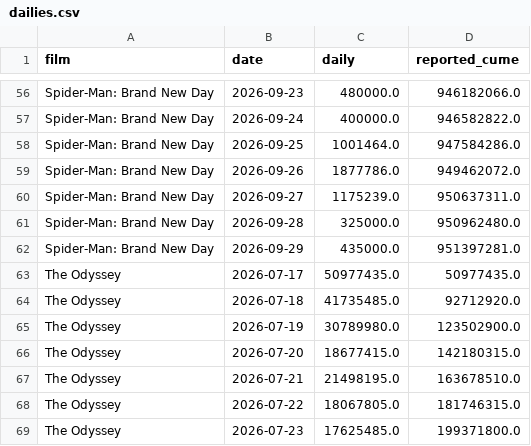
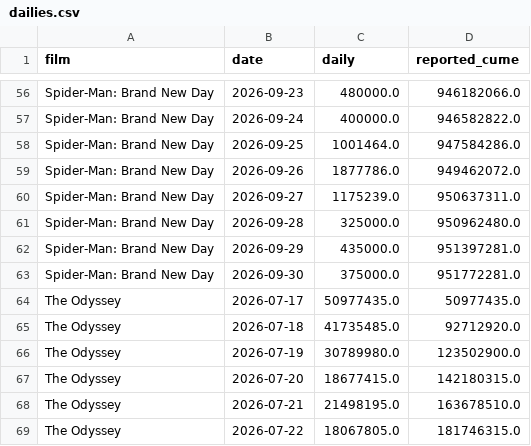
Before and after one commit to deebska/mlb-breakout-predictor, a CSV file: bo_data/dailies.csv, drawn as a sheet; only a part is shown, gaps mark what is left out; the shorter side is filled out with more unchanged rows; the diff names each change by its address in the sheet, - before the commit and + after, or states it on an @@ line.

```diff
--- a/bo_data/dailies.csv
+++ b/bo_data/dailies.csv
+row 63: Spider-Man: Brand New Day | 2026-09-30 | 375000.0 | 951772281.0
```
Also changed, not shown: 8 other files.
